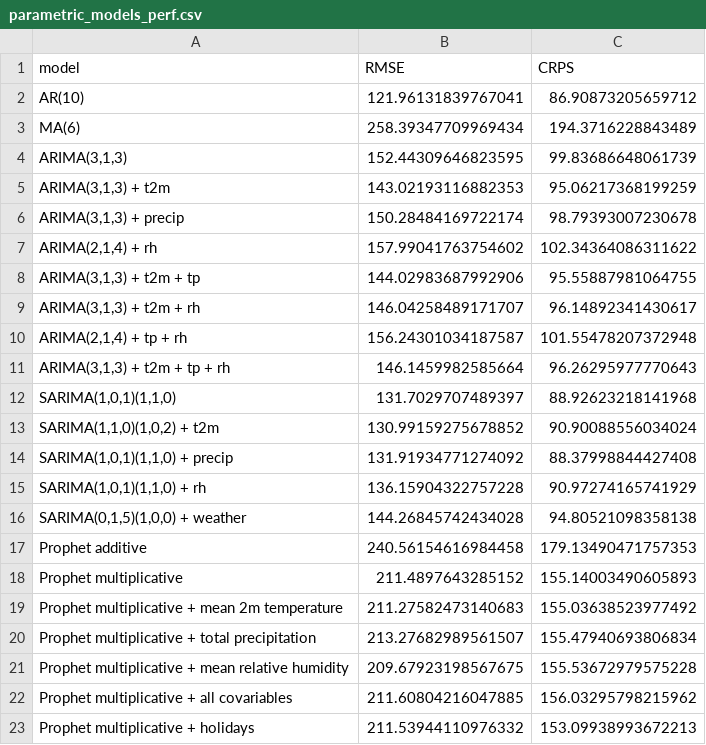
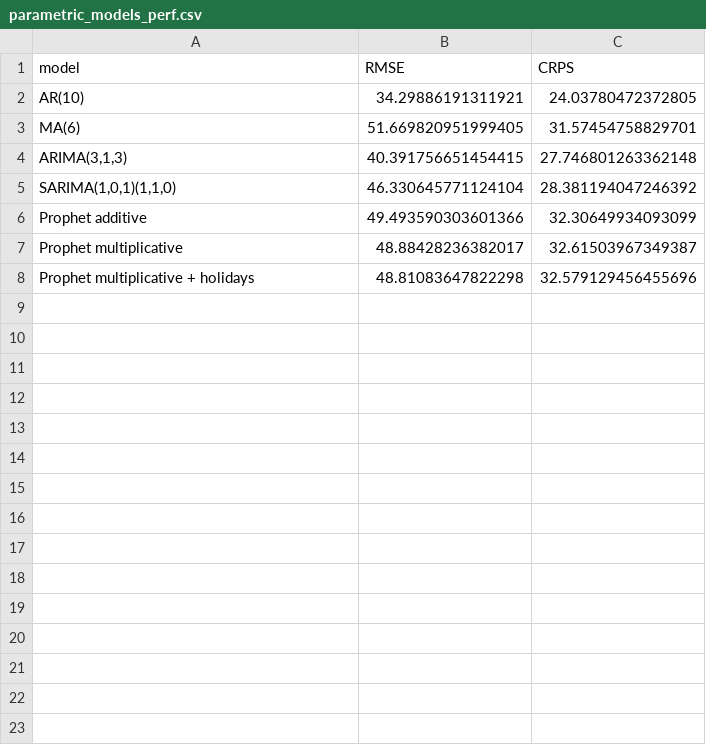
Before and after one commit to tuyenhn/dengue-modelling, a CSV file: time_series_modelling/parametric_models_perf.csv, drawn as a sheet.

Commit message:
trained with new truncated incidence data

```diff
--- a/time_series_modelling/parametric_models_perf.csv
+++ b/time_series_modelling/parametric_models_perf.csv
@@ -1,23 +1,8 @@
 model,RMSE,CRPS
-AR(10),121.96131839767041,86.90873205659712
-MA(6),258.39347709969434,194.3716228843489
-"ARIMA(3,1,3)",152.44309646823595,99.83686648061739
-"ARIMA(3,1,3) + t2m",143.02193116882353,95.06217368199259
-"ARIMA(3,1,3) + precip",150.28484169722174,98.79393007230678
-"ARIMA(2,1,4) + rh",157.99041763754602,102.34364086311622
-"ARIMA(3,1,3) + t2m + tp",144.02983687992906,95.55887981064755
-"ARIMA(3,1,3) + t2m + rh",146.04258489171707,96.14892341430617
-"ARIMA(2,1,4) + tp + rh",156.24301034187587,101.55478207372948
-"ARIMA(3,1,3) + t2m + tp + rh",146.1459982585664,96.26295977770643
-"SARIMA(1,0,1)(1,1,0)",131.7029707489397,88.92623218141968
-"SARIMA(1,1,0)(1,0,2) + t2m",130.99159275678852,90.90088556034024
-"SARIMA(1,0,1)(1,1,0) + precip",131.91934771274092,88.37998844427408
-"SARIMA(1,0,1)(1,1,0) + rh",136.15904322757228,90.97274165741929
-"SARIMA(0,1,5)(1,0,0) + weather",144.26845742434028,94.80521098358138
-Prophet additive,240.56154616984458,179.13490471757353
-Prophet multiplicative,211.4897643285152,155.14003490605893
-Prophet multiplicative + mean 2m temperature,211.27582473140683,155.03638523977492
-Prophet multiplicative + total precipitation,213.27682989561507,155.47940693806834
-Prophet multiplicative + mean relative humidity,209.67923198567675,155.53672979575228
-Prophet multiplicative + all covariables,211.60804216047885,156.03295798215962
-Prophet multiplicative + holidays,211.53944110976332,153.09938993672213
+AR(10),34.29886191311921,24.03780472372805
+MA(6),51.669820951999405,31.57454758829701
+"ARIMA(3,1,3)",40.391756651454415,27.746801263362148
+"SARIMA(1,0,1)(1,1,0)",46.330645771124104,28.381194047246392
+Prophet additive,49.493590303601366,32.30649934093099
+Prophet multiplicative,48.88428236382017,32.61503967349387
+Prophet multiplicative + holidays,48.81083647822298,32.579129456455696
```
Also changed, not shown: time_series_modelling/simple_models_perf.csv, 46 other files.
